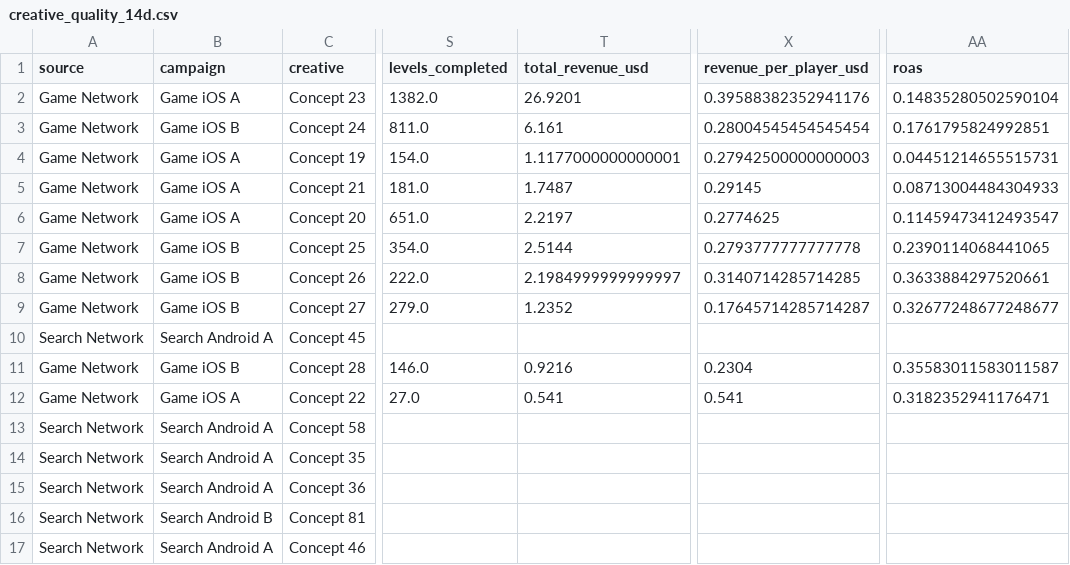
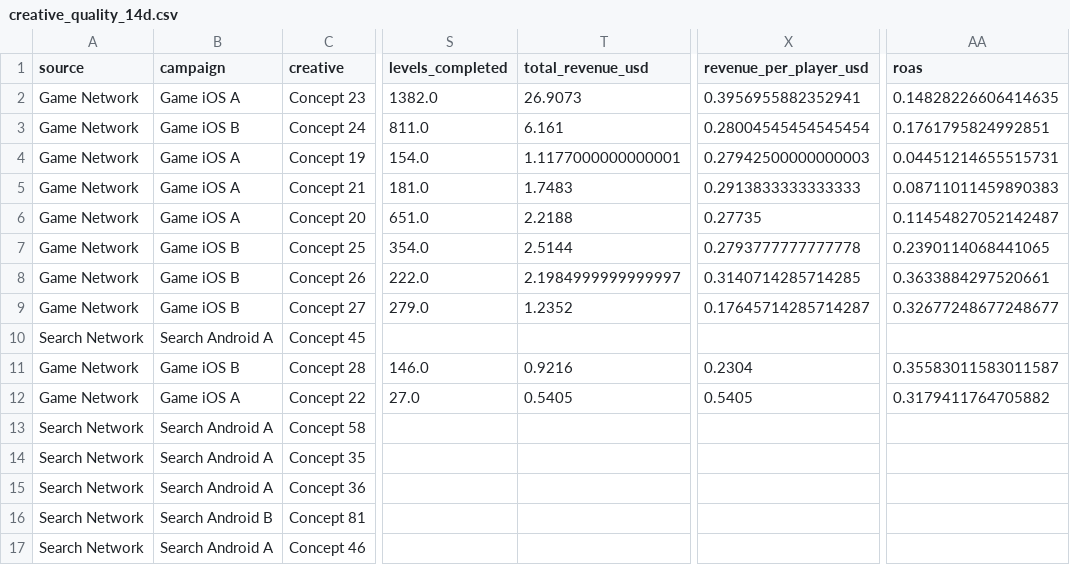
Before and after one commit to Nirmitk1311/Mobile_Game_Marketing_Analytics_Portfolio, a CSV file: outputs/weekly/2025-10-08/creative_quality_14d.csv, drawn as a sheet; only a part is shown, gaps mark what is left out; the diff names each change by its address in the sheet, - before the commit and + after, or states it on an @@ line.

```diff
--- a/outputs/weekly/2025-10-08/creative_quality_14d.csv
+++ b/outputs/weekly/2025-10-08/creative_quality_14d.csv
-T2 (total_revenue_usd): 26.9201
+T2 (total_revenue_usd): 26.9073
-X2 (revenue_per_player_usd): 0.39588382352941176
+X2 (revenue_per_player_usd): 0.3956955882352941
-AA2 (roas): 0.14835280502590104
+AA2 (roas): 0.14828226606414635
-T5 (total_revenue_usd): 1.7487
+T5 (total_revenue_usd): 1.7483
-X5 (revenue_per_player_usd): 0.29145
+X5 (revenue_per_player_usd): 0.2913833333333333
-AA5 (roas): 0.08713004484304933
+AA5 (roas): 0.08711011459890383
-T6 (total_revenue_usd): 2.2197
+T6 (total_revenue_usd): 2.2188
-X6 (revenue_per_player_usd): 0.2774625
+X6 (revenue_per_player_usd): 0.27735
-AA6 (roas): 0.11459473412493547
+AA6 (roas): 0.11454827052142487
-T12 (total_revenue_usd): 0.541
+T12 (total_revenue_usd): 0.5405
-X12 (revenue_per_player_usd): 0.541
+X12 (revenue_per_player_usd): 0.5405
-AA12 (roas): 0.3182352941176471
+AA12 (roas): 0.3179411764705882
```
Also changed, not shown: outputs/analysis/2025-10/creative_summary.csv, outputs/analysis/2025-10/player_metrics.csv, 15 other files.
